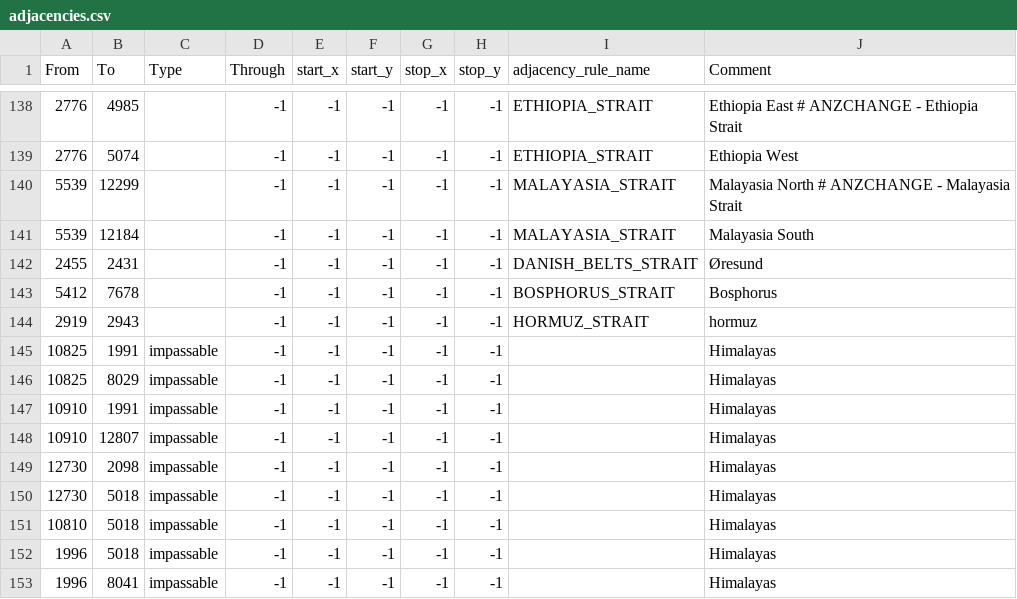
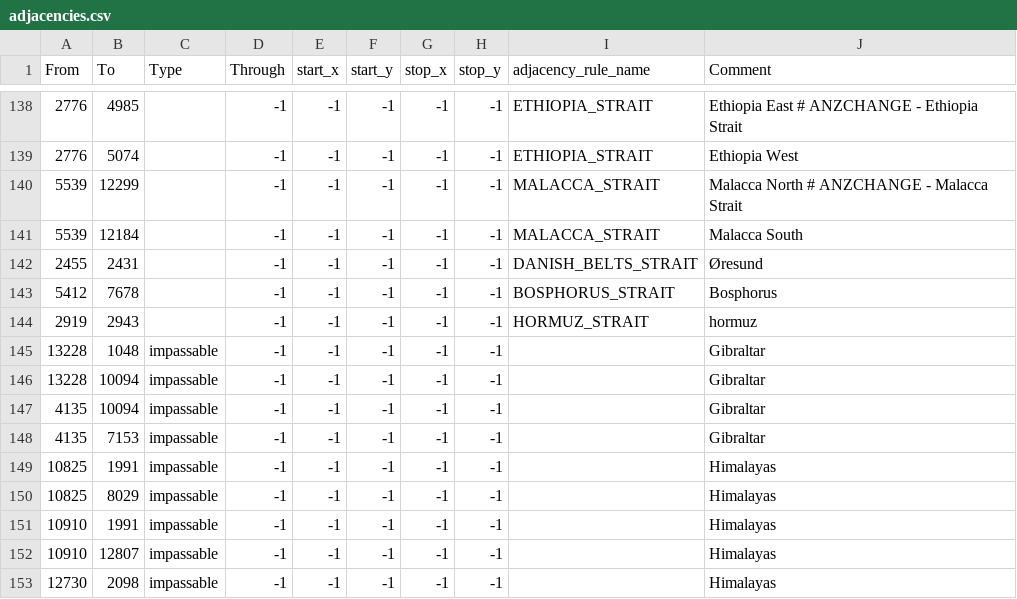
Before and after one commit to PikaProgram/AAHM, a CSV file: map/adjacencies.csv, drawn as a sheet; only a part is shown, gaps mark what is left out; the shorter side is filled out with more unchanged rows.

Commit message:
feat(map): update strait names and add new buildings in Gibraltar and Egypt

```diff
--- a/map/adjacencies.csv
+++ b/map/adjacencies.csv
@@ -139,4 +139,4 @@ From;To;Type;Through;start_x;start_y;stop_x;stop_y;adjacency_rule_name;Comment
 2776;5074;;-1;-1;-1;-1;-1;ETHIOPIA_STRAIT;Ethiopia West
-5539;12299;;-1;-1;-1;-1;-1;MALAYASIA_STRAIT;Malayasia North # ANZCHANGE - Malayasia Strait
-5539;12184;;-1;-1;-1;-1;-1;MALAYASIA_STRAIT;Malayasia South
+5539;12299;;-1;-1;-1;-1;-1;MALACCA_STRAIT;Malacca North # ANZCHANGE - Malacca Strait
+5539;12184;;-1;-1;-1;-1;-1;MALACCA_STRAIT;Malacca South
 2455;2431;;-1;-1;-1;-1;-1;DANISH_BELTS_STRAIT;Øresund
@@ -144,2 +144,6 @@ From;To;Type;Through;start_x;start_y;stop_x;stop_y;adjacency_rule_name;Comment
 2919;2943;;-1;-1;-1;-1;-1;HORMUZ_STRAIT;hormuz
+13228;1048;impassable;-1;-1;-1;-1;-1;;Gibraltar
+13228;10094;impassable;-1;-1;-1;-1;-1;;Gibraltar
+4135;10094;impassable;-1;-1;-1;-1;-1;;Gibraltar
+4135;7153;impassable;-1;-1;-1;-1;-1;;Gibraltar
 10825;1991;impassable;-1;-1;-1;-1;-1;;Himalayas
```
Also changed, not shown: 9 other files.
